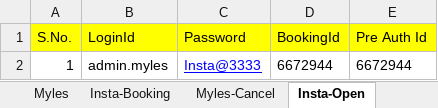
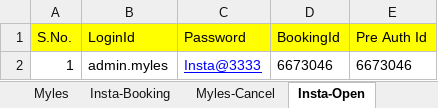
Before and after one commit to jayyadav89/Myles-Repository, an Excel workbook: Myles.xlsx, sheet Insta-Open, drawn as a sheet; values as stored, in another font and other column widths than the file's, no borders; the diff names each change by its address in the sheet, - before the commit and + after, or states it on an @@ line.

```diff
--- a/Myles.xlsx (sheet Insta-Open)
+++ b/Myles.xlsx (sheet Insta-Open)
-D2 (BookingId): 6672944
+D2 (BookingId): 6673046
-E2 (Pre Auth Id): 6672944
+E2 (Pre Auth Id): 6673046
```
Also changed, not shown: sheet Myles-Cancel, sheet Myles, sheet Myles-Extension, sheet Insta-Close, sheet Explore-Cancel, sheet Swap-Car, 2 more sheets, 27 other files.
